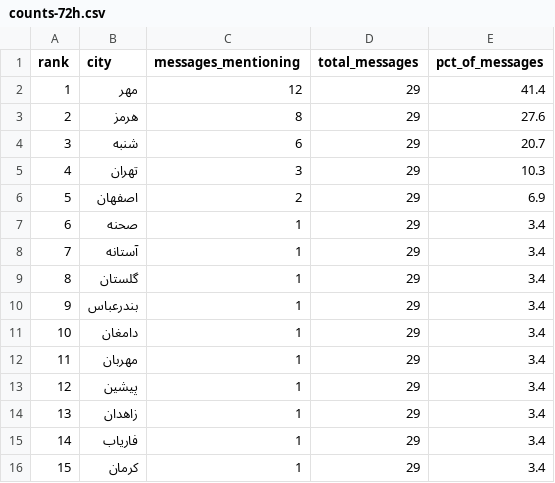
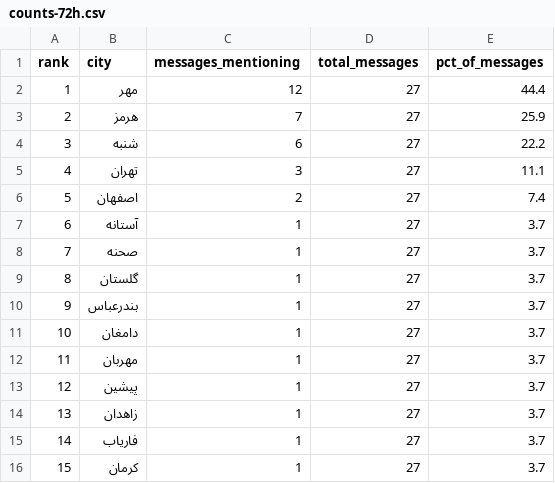
Before and after one commit to Baggiest/ZADAN, a CSV file: public/sample/counts-72h.csv, drawn as a sheet.

```diff
--- a/public/sample/counts-72h.csv
+++ b/public/sample/counts-72h.csv
@@ -1,16 +1,16 @@
 rank,city,messages_mentioning,total_messages,pct_of_messages
-1,مهر,12,29,41.4
-2,هرمز,8,29,27.6
-3,شنبه,6,29,20.7
-4,تهران,3,29,10.3
-5,اصفهان,2,29,6.9
-6,صحنه,1,29,3.4
-7,آستانه,1,29,3.4
-8,گلستان,1,29,3.4
-9,بندرعباس,1,29,3.4
-10,دامغان,1,29,3.4
-11,مهربان,1,29,3.4
-12,پیشین,1,29,3.4
-13,زاهدان,1,29,3.4
-14,فاریاب,1,29,3.4
-15,کرمان,1,29,3.4
+1,مهر,12,27,44.4
+2,هرمز,7,27,25.9
+3,شنبه,6,27,22.2
+4,تهران,3,27,11.1
+5,اصفهان,2,27,7.4
+6,آستانه,1,27,3.7
+7,صحنه,1,27,3.7
+8,گلستان,1,27,3.7
+9,بندرعباس,1,27,3.7
+10,دامغان,1,27,3.7
+11,مهربان,1,27,3.7
+12,پیشین,1,27,3.7
+13,زاهدان,1,27,3.7
+14,فاریاب,1,27,3.7
+15,کرمان,1,27,3.7
```
Also changed, not shown: public/sample/counts-24h.csv, public/sample/counts-48h.csv, 1 other file.
